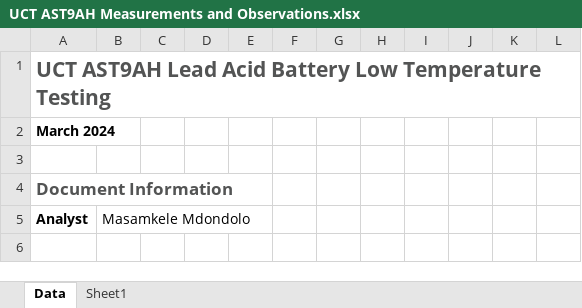
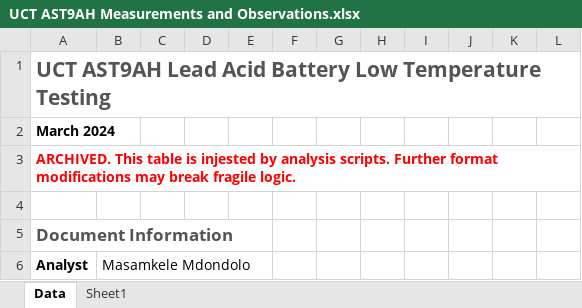
Before and after one commit to UCT-MARiS/SISPS-EXP-SOC, an Excel workbook: Data/UCT AST9AH Measurements and Observations.xlsx, sheet Data, drawn as a sheet; only a part is shown; the shorter side is filled out with more unchanged rows; values as stored, in another font and other column widths than the file's, no borders; conditional formats not drawn; the diff covers the shown part only; the diff names each change by its address in the sheet, - before the commit and + after, or states it on an @@ line.

```diff
--- a/Data/UCT AST9AH Measurements and Observations.xlsx (sheet Data)
+++ b/Data/UCT AST9AH Measurements and Observations.xlsx (sheet Data)
+row 3: ARCHIVED. This table is injested by analysis scripts. Further format modifications may break fragile logic.
```
Also changed, not shown: 22 edited cells elsewhere in this sheet, formulas that keep their value, charts or pictures, 3 other files.
